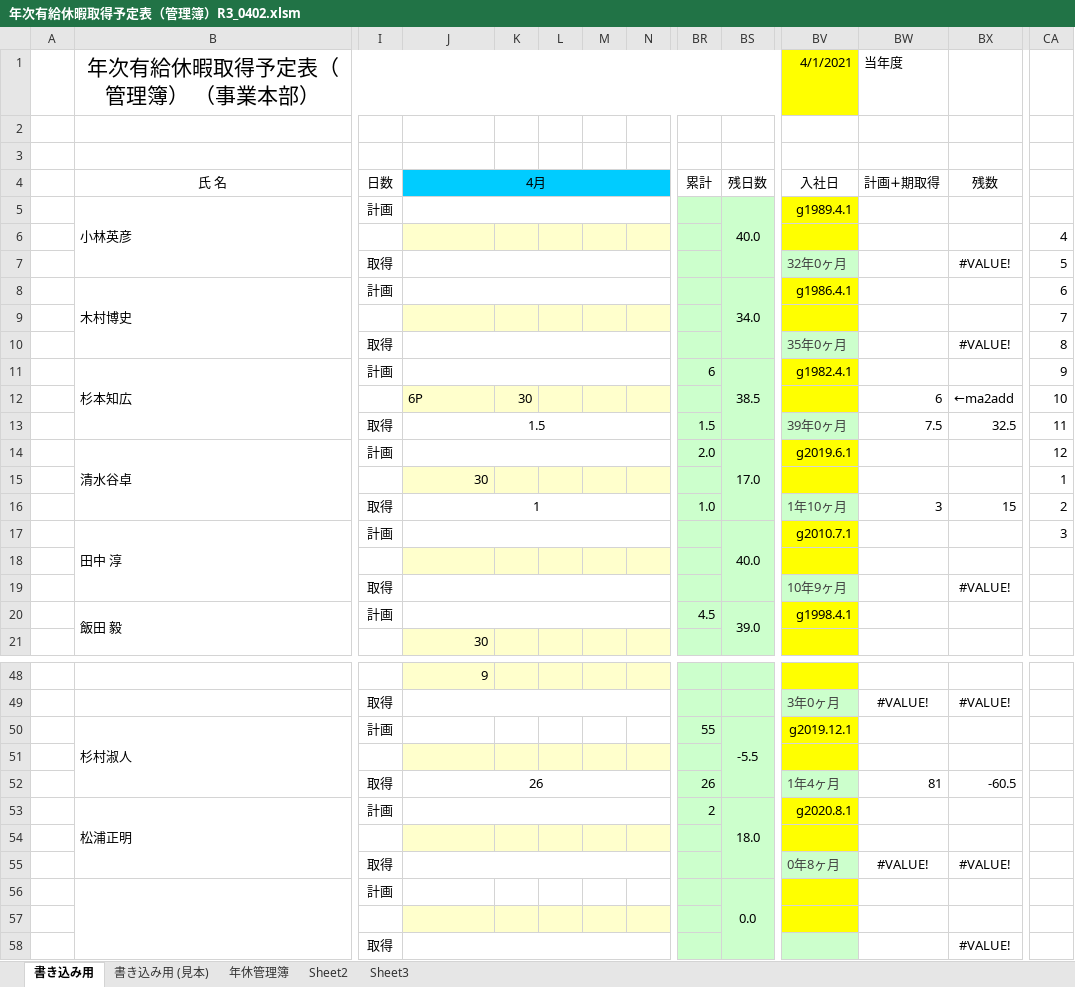
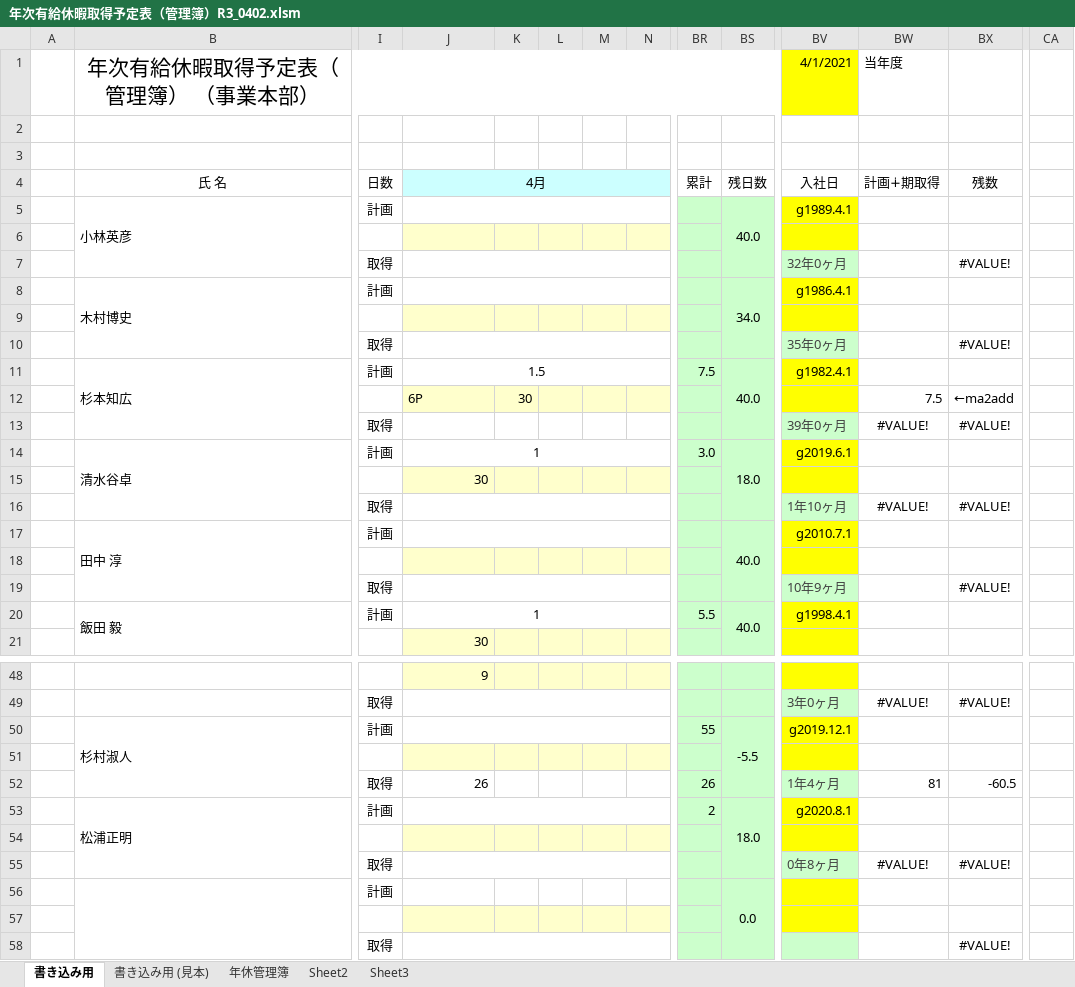
Before and after one commit to moitaro-po/excelsono3, an Excel workbook: 年次有給休暇取得予定表（管理簿）R3_0402.xlsm, sheet 書き込み用, drawn as a sheet; only a part is shown, gaps mark what is left out; values as stored, in another font and other column widths than the file's, no borders; charts and pictures not drawn; removed rows and columns are numbered as before the commit, all else as after; rows hold the shown columns only; the diff covers the shown part only; the diff names each change by its address in the sheet, - before the commit and + after, or states it on an @@ line.

Commit message:
間違ってのやった場合取り消し出来るように追加中……

```diff
--- a/年次有給休暇取得予定表（管理簿）R3_0402.xlsm (sheet 書き込み用)
+++ b/年次有給休暇取得予定表（管理簿）R3_0402.xlsm (sheet 書き込み用)
-J4 fill: #00CCFF
+J4 fill: #CCFFFF
-K4:N4 fill: #00CCFF
+K4:N4 fill: #CCECFF
-CA6: 4
+CA6: (empty)
-CA7: 5
+CA7: (empty)
-CA8: 6
+CA8: (empty)
-row 9:  |  |  |  |  |  |  |  |  |  |  |  |  | 7
+row 9: (empty)
-CA10: 8
+CA10: (empty)
-J11: (empty)
+J11: 1.5
-BR11: 6
+BR11: 7.5
-BS11: 38.5
+BS11: 40.0
-CA11: 9
+CA11: (empty)
-BW12: 6
+BW12: 7.5
-CA12: 10
+CA12: (empty)
-row 13:  |  | 取得 | 1.5 |  |  |  |  | 1.5 |  | 39年0ヶ月 | 7.5 | 32.5 | 11
+row 13:  |  | 取得 |  |  |  |  |  |  |  | 39年0ヶ月 | #VALUE! | #VALUE!
-J14: (empty)
+J14: 1
-BR14: 2.0
+BR14: 3.0
-BS14: 17.0
+BS14: 18.0
-CA14: 12
+CA14: (empty)
-CA15: 1
+CA15: (empty)
-row 16:  |  | 取得 | 1 |  |  |  |  | 1.0 |  | 1年10ヶ月 | 3 | 15 | 2
+row 16:  |  | 取得 |  |  |  |  |  |  |  | 1年10ヶ月 | #VALUE! | #VALUE!
-CA17: 3
+CA17: (empty)
-J20: (empty)
+J20: 1
-BR20: 4.5
+BR20: 5.5
-BS20: 39.0
+BS20: 40.0
+J50:N50 merged
-J52 alignment: center
+J52 alignment: right
-J52:N52 merged
```
Also changed, not shown: 32 edited cells, cell formats and merged cells elsewhere in this sheet, sheet 年休管理簿, charts or pictures.
